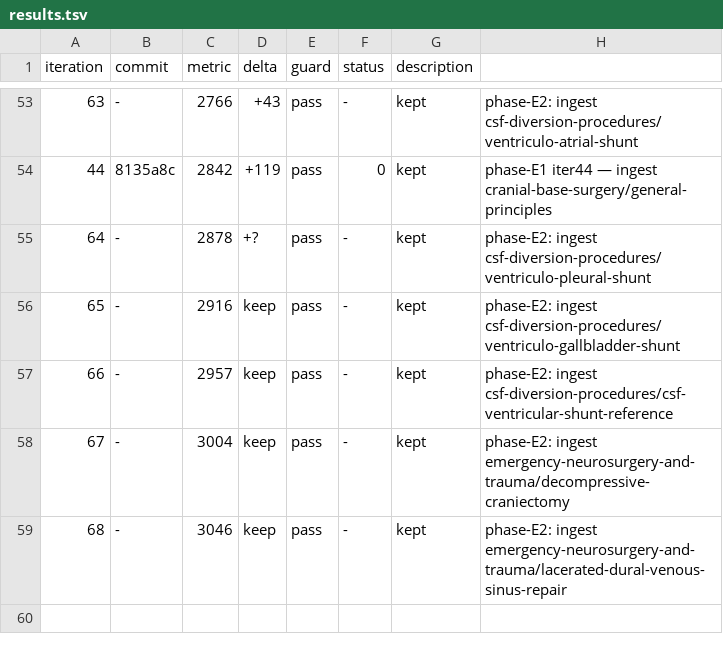
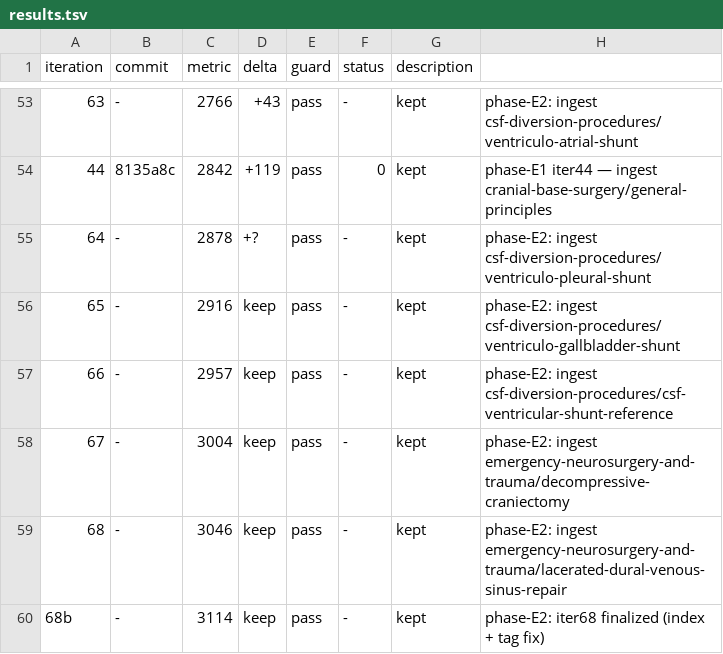
Before and after one commit to brainbloodbarrier/Rhotons-wiki, a TSV file: .autoresearch/nsatlas/results.tsv, drawn as a sheet; only a part is shown, gaps mark what is left out; the diff names each change by its address in the sheet, - before the commit and + after, or states it on an @@ line.

Commit message:
autoresearch(nsatlas): phase-E2 iter68b — allowlist E1 forward-refs

```diff
--- a/.autoresearch/nsatlas/results.tsv
+++ b/.autoresearch/nsatlas/results.tsv
+row 60: 68b | - | 3114 | keep | pass | - | kept | phase-E2: iter68 finalized (index + tag fix)
```
Also changed, not shown: 1 other file.
